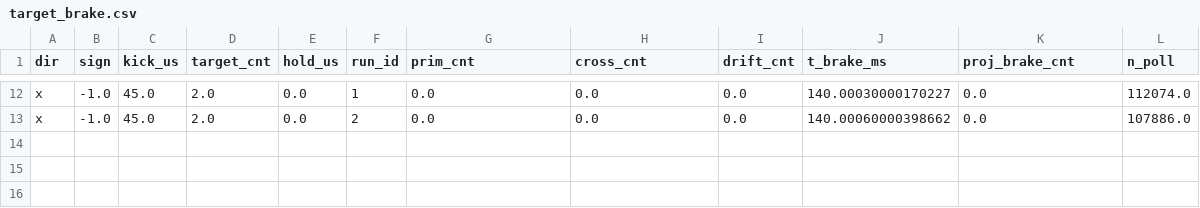
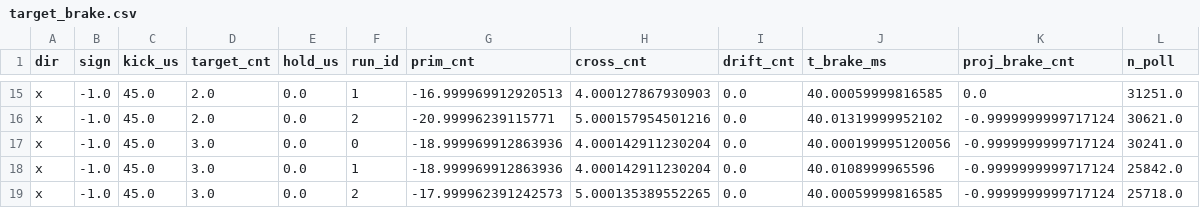
Before and after one commit to 2779841490l-cmd/3-rrr, a CSV file: experiments/target_brake.csv, drawn as a sheet; only a part is shown, gaps mark what is left out; addresses are those after the commit; the diff covers the shown part only; the diff names each change by its address in the sheet, - before the commit and + after, or states it on an @@ line.

```diff
--- a/experiments/target_brake.csv
+++ b/experiments/target_brake.csv
-G15 (prim_cnt): 0.0
+G15 (prim_cnt): -16.999969912920513
-H15 (cross_cnt): 0.0
+H15 (cross_cnt): 4.000127867930903
-J15 (t_brake_ms): 140.00030000170227
+J15 (t_brake_ms): 40.00059999816585
-L15 (n_poll): 112074.0
+L15 (n_poll): 31251.0
-G16 (prim_cnt): 0.0
+G16 (prim_cnt): -20.99996239115771
-H16 (cross_cnt): 0.0
+H16 (cross_cnt): 5.000157954501216
-J16 (t_brake_ms): 140.00060000398662
+J16 (t_brake_ms): 40.01319999952102
-K16 (proj_brake_cnt): 0.0
+K16 (proj_brake_cnt): -0.9999999999717124
-L16 (n_poll): 107886.0
+L16 (n_poll): 30621.0
+row 17: x | -1.0 | 45.0 | 3.0 | 0.0 | 0 | -18.999969912863936 | 4.000142911230204 | 0.0 | 40.000199995120056 | -0.9999999999717124 | 30241.0
+row 18: x | -1.0 | 45.0 | 3.0 | 0.0 | 1 | -18.999969912863936 | 4.000142911230204 | 0.0 | 40.0108999965596 | -0.9999999999717124 | 25842.0
+row 19: x | -1.0 | 45.0 | 3.0 | 0.0 | 2 | -17.999962391242573 | 5.000135389552265 | 0.0 | 40.00059999816585 | -0.9999999999717124 | 25718.0
```
Also changed, not shown: 3 added rows and 26 edited cells elsewhere in this file, 15 other files.
